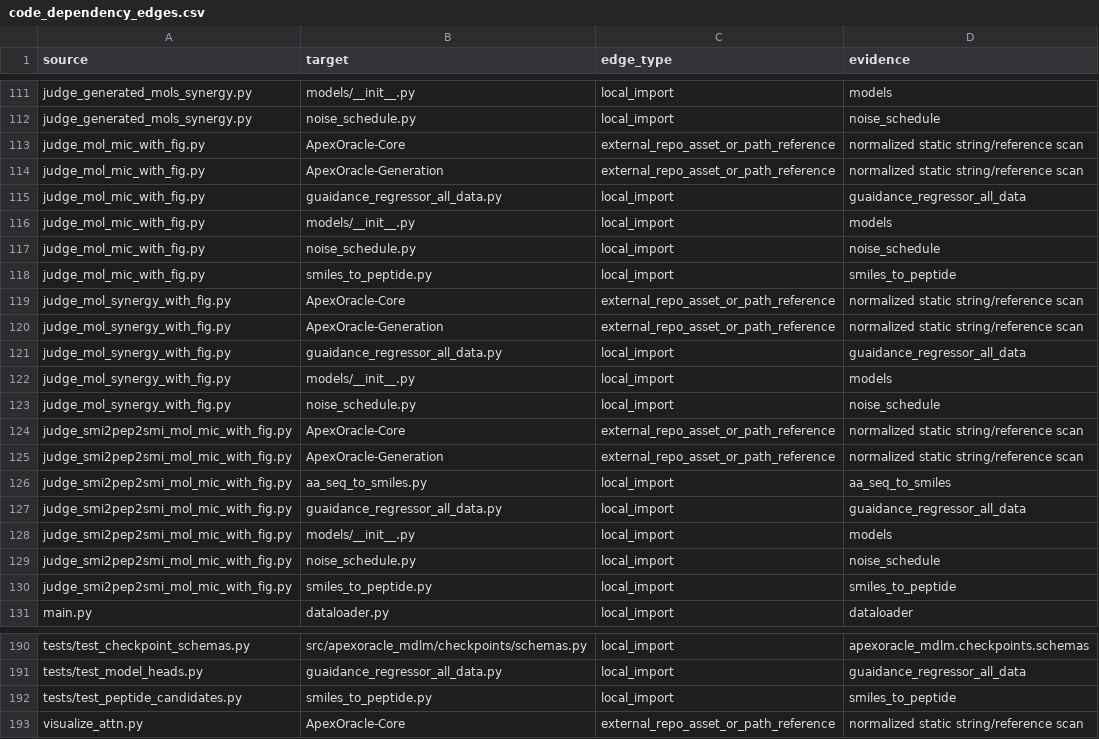
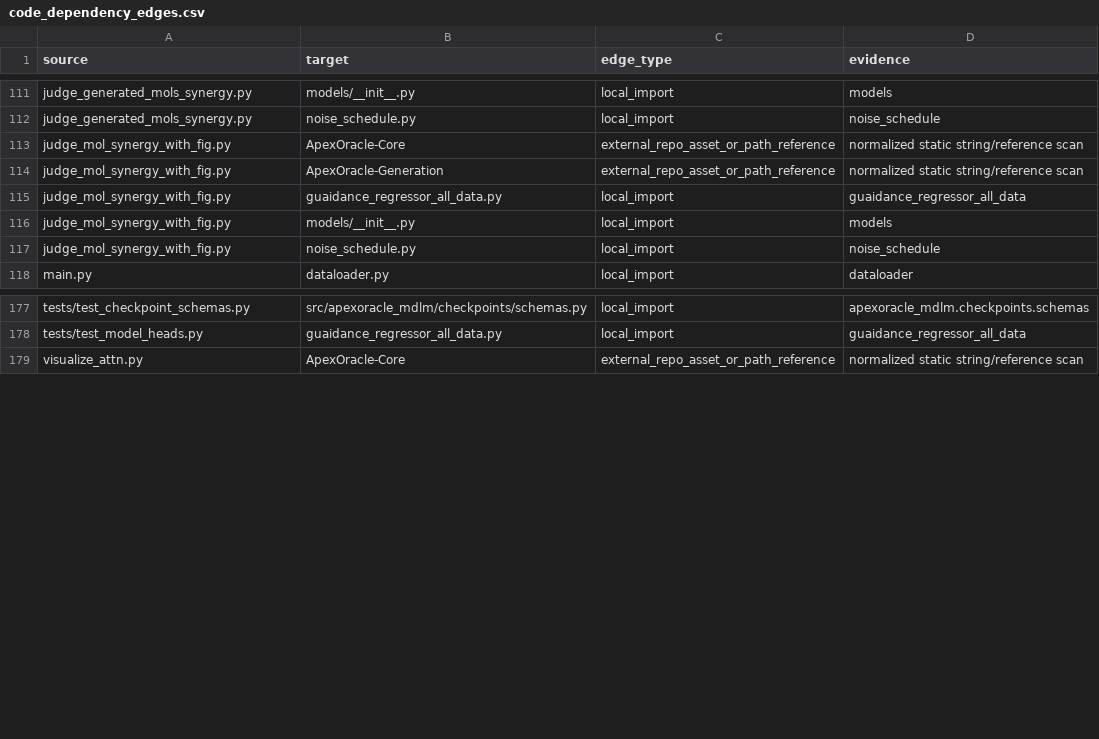
Before and after one commit to DragonDescentZerotsu/ApexOracle-MDLM, a CSV file: reproducibility/code_dependency_edges.csv, drawn as a sheet; only a part is shown, gaps mark what is left out.

```diff
--- a/reproducibility/code_dependency_edges.csv
+++ b/reproducibility/code_dependency_edges.csv
@@ -112,8 +112,2 @@ judge_generated_mols_synergy.py,models/__init__.py,local_import,models
 judge_generated_mols_synergy.py,noise_schedule.py,local_import,noise_schedule
-judge_mol_mic_with_fig.py,ApexOracle-Core,external_repo_asset_or_path_reference,normalized static string/reference scan
-judge_mol_mic_with_fig.py,ApexOracle-Generation,external_repo_asset_or_path_reference,normalized static string/reference scan
-judge_mol_mic_with_fig.py,guaidance_regressor_all_data.py,local_import,guaidance_regressor_all_data
-judge_mol_mic_with_fig.py,models/__init__.py,local_import,models
-judge_mol_mic_with_fig.py,noise_schedule.py,local_import,noise_schedule
-judge_mol_mic_with_fig.py,smiles_to_peptide.py,local_import,smiles_to_peptide
 judge_mol_synergy_with_fig.py,ApexOracle-Core,external_repo_asset_or_path_reference,normalized static string/reference scan
@@ -123,9 +117,2 @@ judge_mol_synergy_with_fig.py,models/__init__.py,local_import,models
 judge_mol_synergy_with_fig.py,noise_schedule.py,local_import,noise_schedule
-judge_smi2pep2smi_mol_mic_with_fig.py,ApexOracle-Core,external_repo_asset_or_path_reference,normalized static string/reference scan
-judge_smi2pep2smi_mol_mic_with_fig.py,ApexOracle-Generation,external_repo_asset_or_path_reference,normalized static string/reference scan
-judge_smi2pep2smi_mol_mic_with_fig.py,aa_seq_to_smiles.py,local_import,aa_seq_to_smiles
-judge_smi2pep2smi_mol_mic_with_fig.py,guaidance_regressor_all_data.py,local_import,guaidance_regressor_all_data
-judge_smi2pep2smi_mol_mic_with_fig.py,models/__init__.py,local_import,models
-judge_smi2pep2smi_mol_mic_with_fig.py,noise_schedule.py,local_import,noise_schedule
-judge_smi2pep2smi_mol_mic_with_fig.py,smiles_to_peptide.py,local_import,smiles_to_peptide
 main.py,dataloader.py,local_import,dataloader
@@ -191,3 +178,2 @@ tests/test_checkpoint_schemas.py,src/apexoracle_mdlm/checkpoints/schemas.py,loca
 tests/test_model_heads.py,guaidance_regressor_all_data.py,local_import,guaidance_regressor_all_data
-tests/test_peptide_candidates.py,smiles_to_peptide.py,local_import,smiles_to_peptide
 visualize_attn.py,ApexOracle-Core,external_repo_asset_or_path_reference,normalized static string/reference scan
```
Also changed, not shown: reproducibility/code_asset_ledger.csv, reproducibility/definition_clone_groups.csv, 18 other files.
